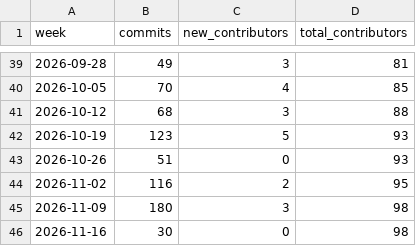
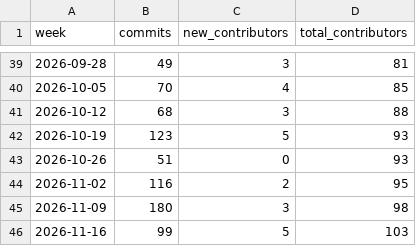
Before and after one commit to artifact-keeper/stats, a CSV file: data/artifact-keeper/commits_weekly.csv, drawn as a sheet; only a part is shown, gaps mark what is left out.

```diff
--- a/data/artifact-keeper/commits_weekly.csv
+++ b/data/artifact-keeper/commits_weekly.csv
@@ -45,2 +45,2 @@ week,commits,new_contributors,total_contributors
 2026-11-09,180,3,98
-2026-11-16,30,0,98
+2026-11-16,99,5,103
```
Also changed, not shown: data/artifact-keeper/cf_get_artifactkeeper_com.csv, data/artifact-keeper/cf_zone_daily.csv, 31 other files.
